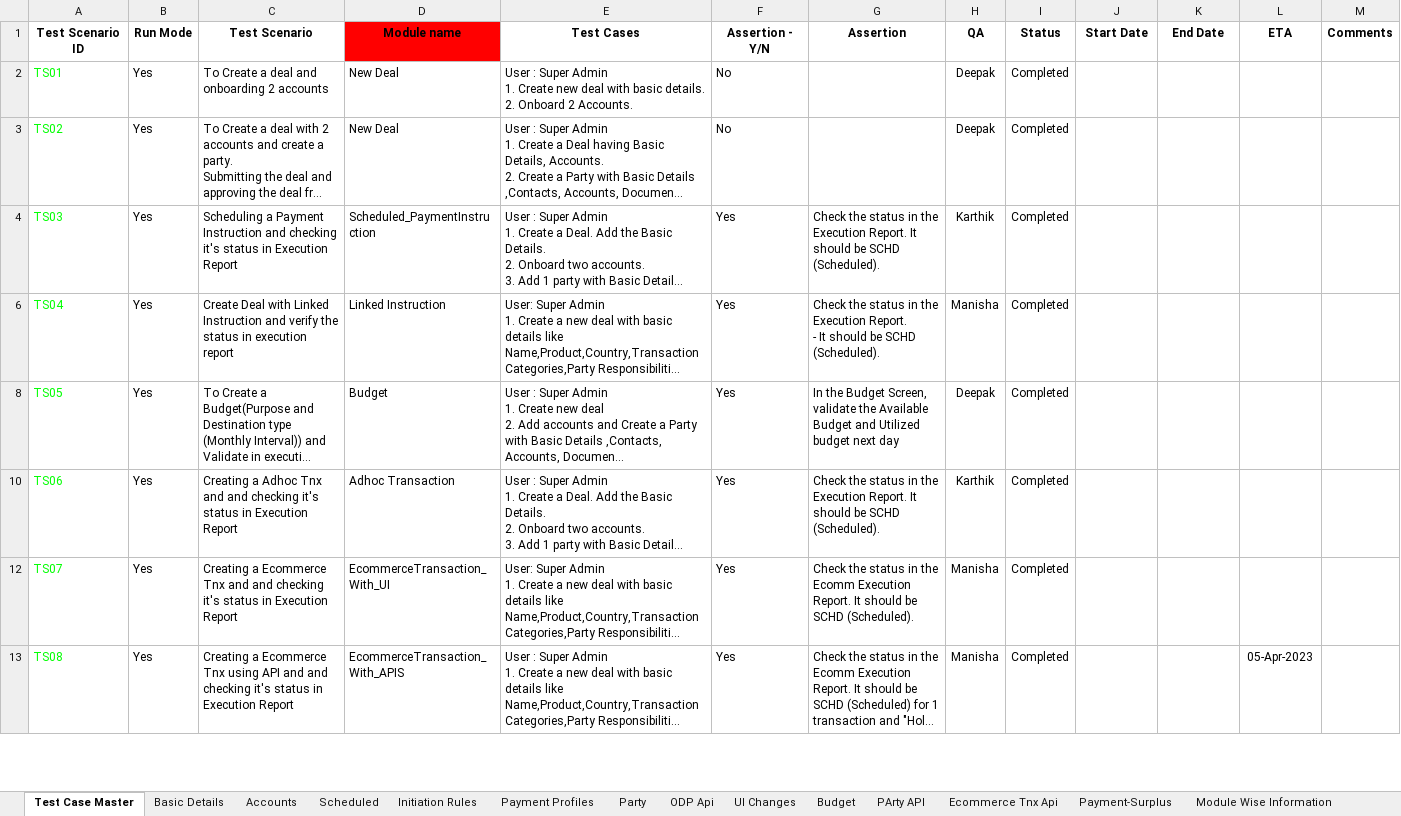
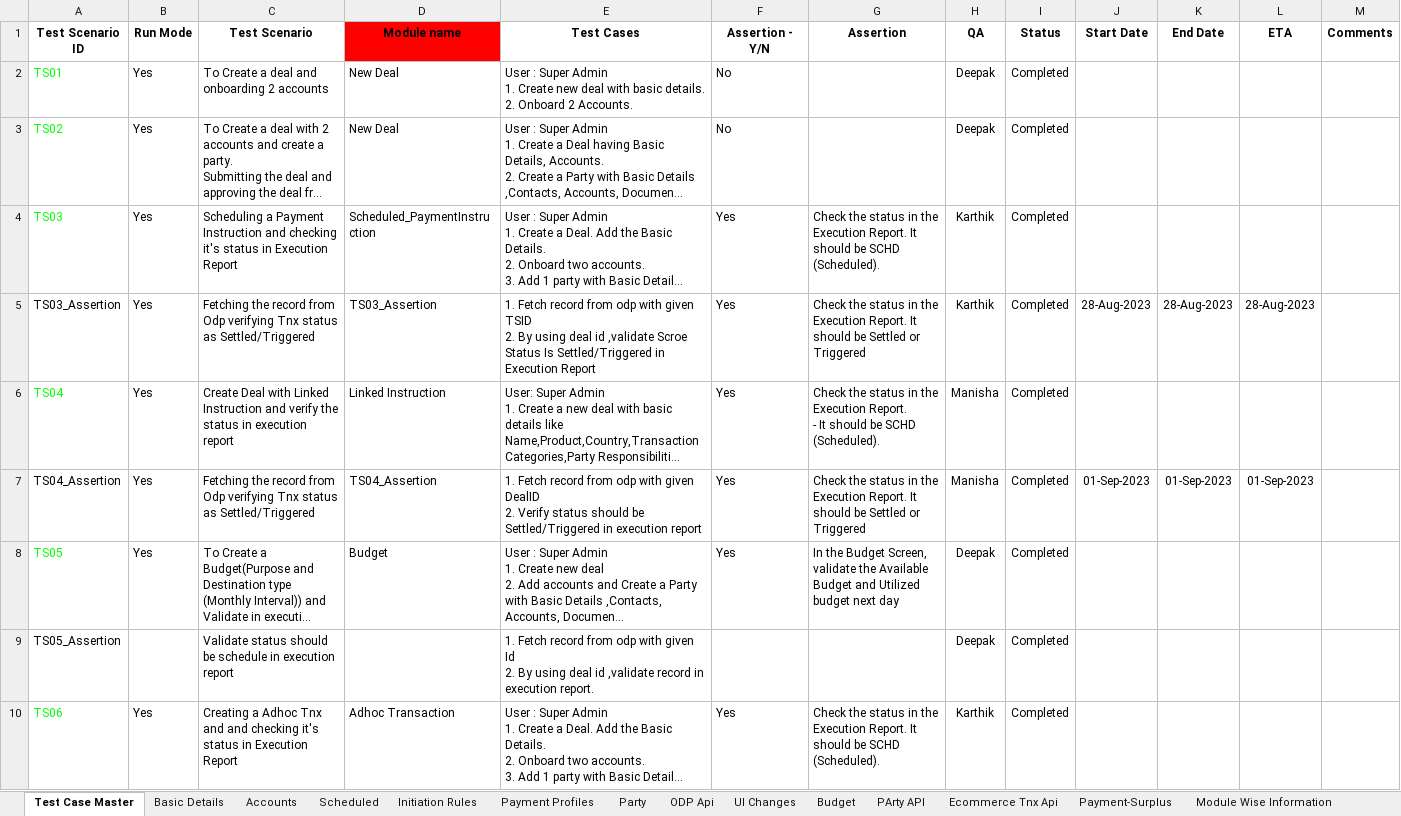
Before and after one commit to deepakdude938/upp, an Excel workbook: src/main/resources/upp-automation-testdata.xlsx, sheet Test Case Master, drawn as a sheet; only a part is shown; the shorter side is filled out with more unchanged rows; long unchanged cells end in …; values as stored, in another font and other column widths than the file's, no borders; charts and pictures not drawn; ↵ is a line break in a cell; the diff covers the shown part only; the diff names each change by its address in the sheet, - before the commit and + after, or states it on an @@ line.

```diff
--- a/src/main/resources/upp-automation-testdata.xlsx (sheet Test Case Master)
+++ b/src/main/resources/upp-automation-testdata.xlsx (sheet Test Case Master)
@@ row 5 unhidden: TS03_Assertion | Yes | Fetching the record from Odp verifying Tnx status as Settled/Triggered | TS03_Assertion | 1. Fetch record from odp with given TSID ↵ 2. By using deal id ,validate Scroe Status Is Settled/Triggered in Execution Report | Yes | Check the status in the Execution Report. It should be Settled or Triggered | Karthik | Completed | 28-Aug-2023 | 28-Aug-2023 | 28-Aug-2023 @@
@@ row 7 unhidden: TS04_Assertion | Yes | Fetching the record from Odp verifying Tnx status as Settled/Triggered | TS04_Assertion | 1. Fetch record from odp with given DealID ↵ 2. Verify status should be Settled/Triggered in execution report | Yes | Check the status in the Execution Report. It should be Settled or Triggered | Manisha | Completed | 01-Sep-2023 | 01-Sep-2023 | 01-Sep-2023 @@
@@ row 9 unhidden: TS05_Assertion |  | Validate status should be schedule in execution report |  | 1. Fetch record from odp with given Id ↵ 2. By using deal id ,validate record in execution report. |  |  | Deepak | Completed @@
```
Also changed, not shown: 5 added rows, 2 removed rows, 11 hidden or unhidden rows, 16 edited cells and cell formats elsewhere in this sheet, sheet Party, sheet API Testcases, sheet Basic Details, sheet UI Changes, sheet Accounts, src/main/resources/BulkEcomm.xlsx, 12 other files.
